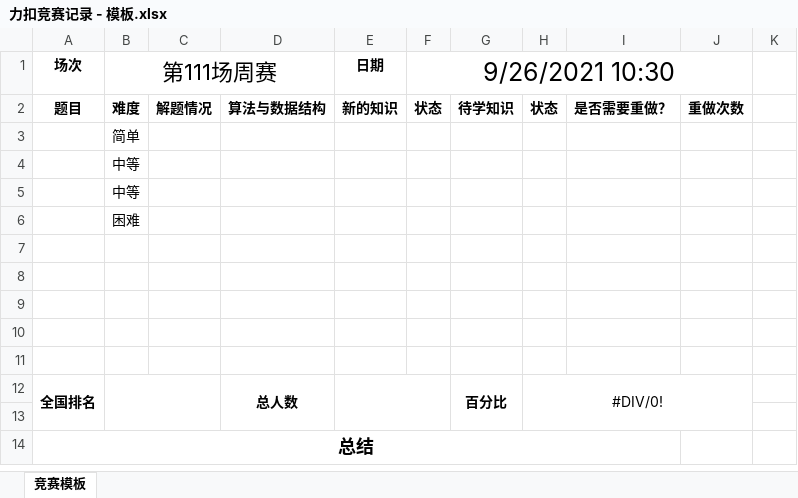
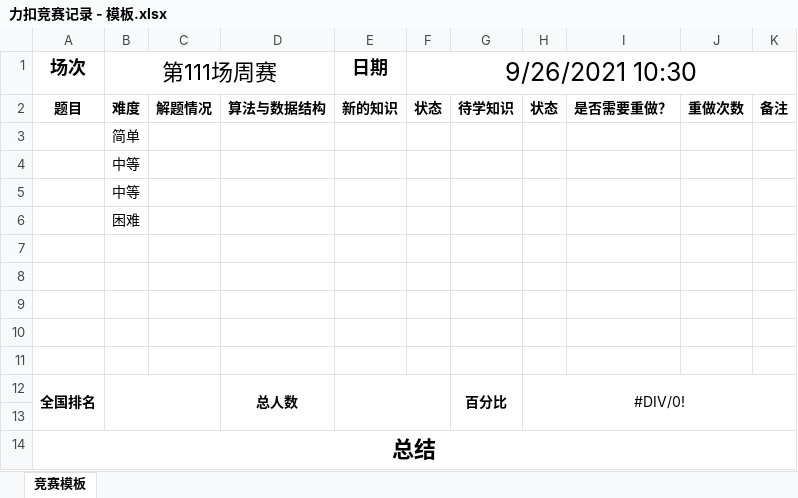
Before and after one commit to stranded-fish/Excel-for-LeetCode-Exercises-Statistics, an Excel workbook: 力扣竞赛记录 - 模板.xlsx, sheet 竞赛模板, drawn as a sheet; values as stored, in another font and other column widths than the file's, no borders; conditional formats not drawn; the diff names each change by its address in the sheet, - before the commit and + after, or states it on an @@ line.

```diff
--- a/力扣竞赛记录 - 模板.xlsx (sheet 竞赛模板)
+++ b/力扣竞赛记录 - 模板.xlsx (sheet 竞赛模板)
@@ A1 text size: larger @@
@@ E1 text size: larger @@
-F1:J1 merged
+F1:K1 merged
-K2: (empty)
+K2: 备注
-H12:J13 merged
+H12:K13 merged
@@ A14 text size: larger @@
-A14:I14 merged
+A14:K14 merged
```
Also changed, not shown: 力扣打卡记录 - 模板.xlsx.
